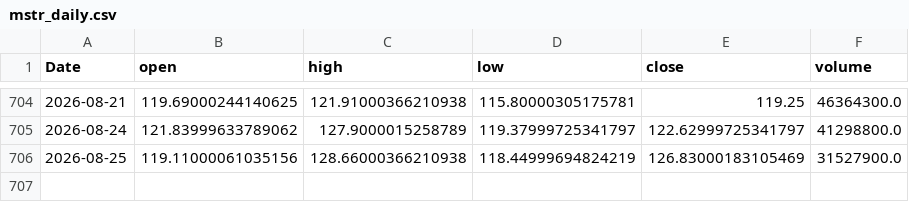
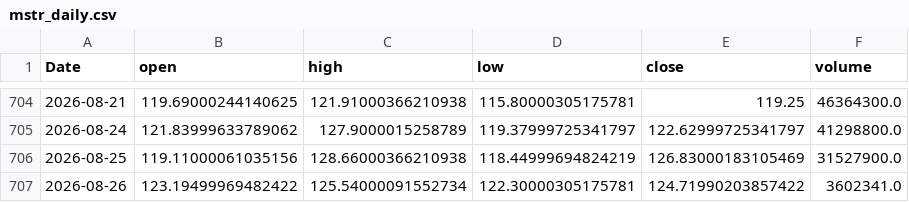
Before and after one commit to yoursprerit/btc-range-model, a CSV file: data/backtest/mstr_daily.csv, drawn as a sheet; only a part is shown, gaps mark what is left out.

```diff
--- a/data/backtest/mstr_daily.csv
+++ b/data/backtest/mstr_daily.csv
@@ -706 +706,2 @@ Date,open,high,low,close,volume
 2026-08-25,119.11000061035156,128.66000366210938,118.44999694824219,126.83000183105469,31527900.0
+2026-08-26,123.19499969482422,125.54000091552734,122.30000305175781,124.71990203857422,3602341.0
```
Also changed, not shown: data/backtest/mstu_daily.csv, data/backtest/mstu_synthetic_daily.csv, 2 other files.
